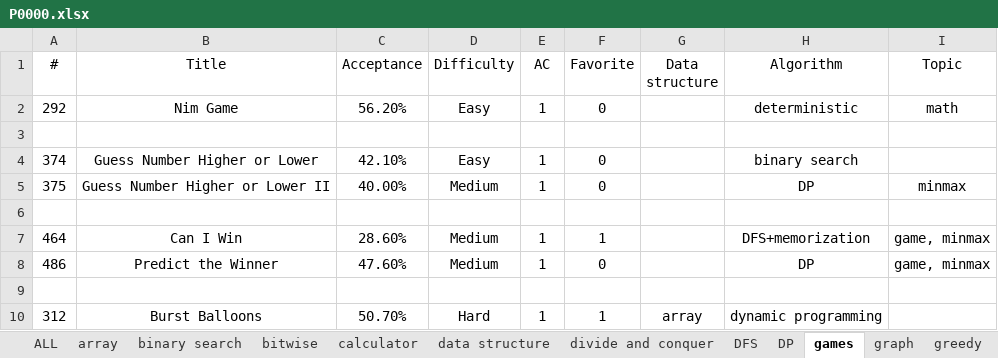
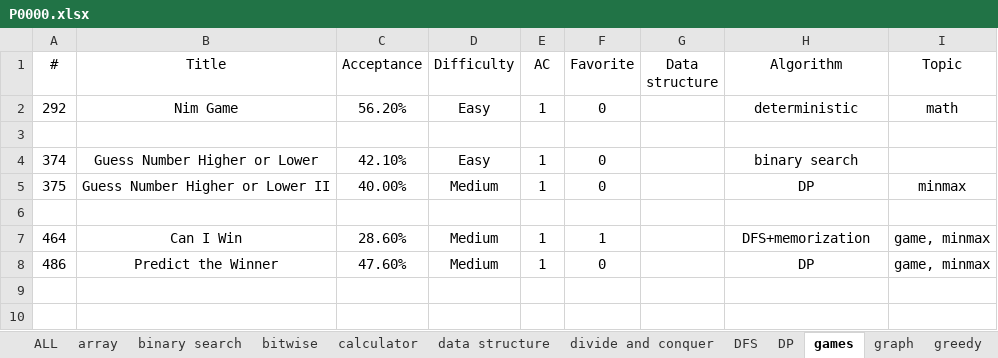
Before and after one commit to westgate458/LeetCode, an Excel workbook: P0000.xlsx, sheet games, drawn as a sheet; values as stored, in another font and other column widths than the file's, no borders; the diff names each change by its address in the sheet, - before the commit and + after, or states it on an @@ line.

```diff
--- a/P0000.xlsx (sheet games)
+++ b/P0000.xlsx (sheet games)
-row 9: (empty)
-row 10: 312 | Burst Balloons | 50.70% | Hard | 1 | 1 | array | dynamic programming
```
Also changed, not shown: sheet DP, sheet tree, sheet random, sheet if-else, 7 other files.
